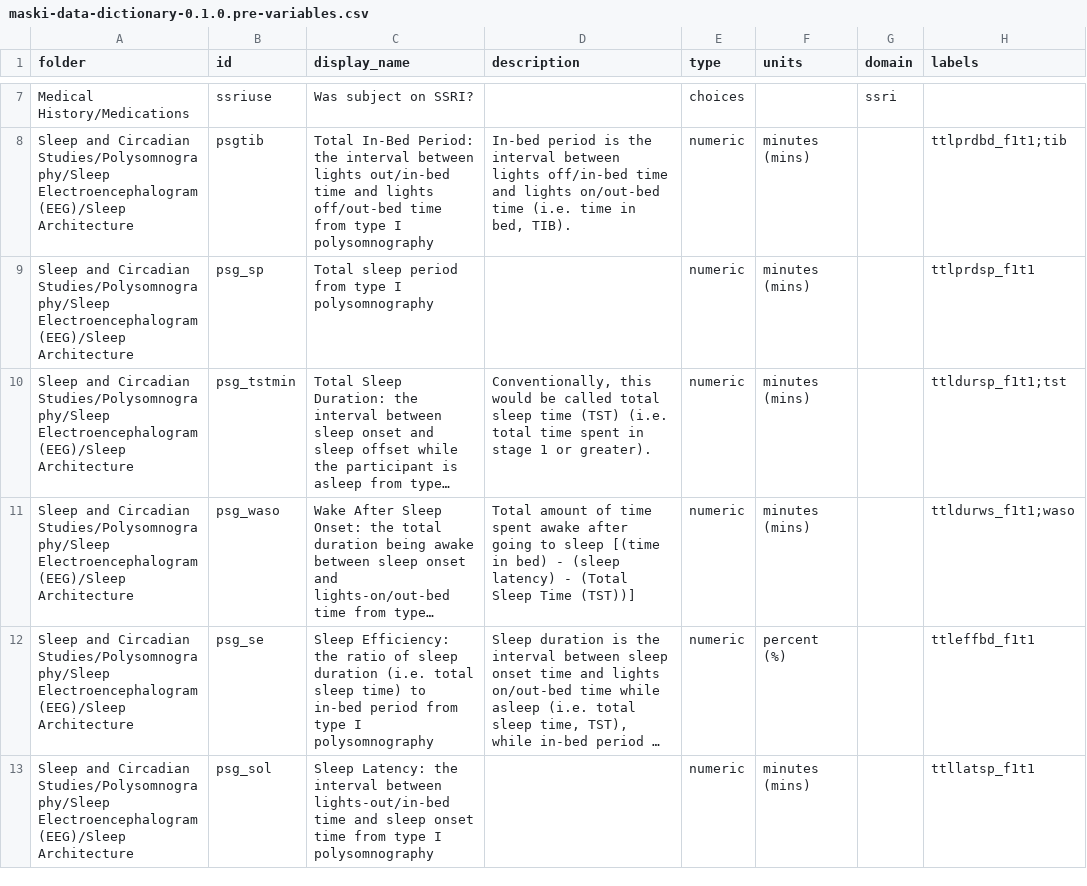
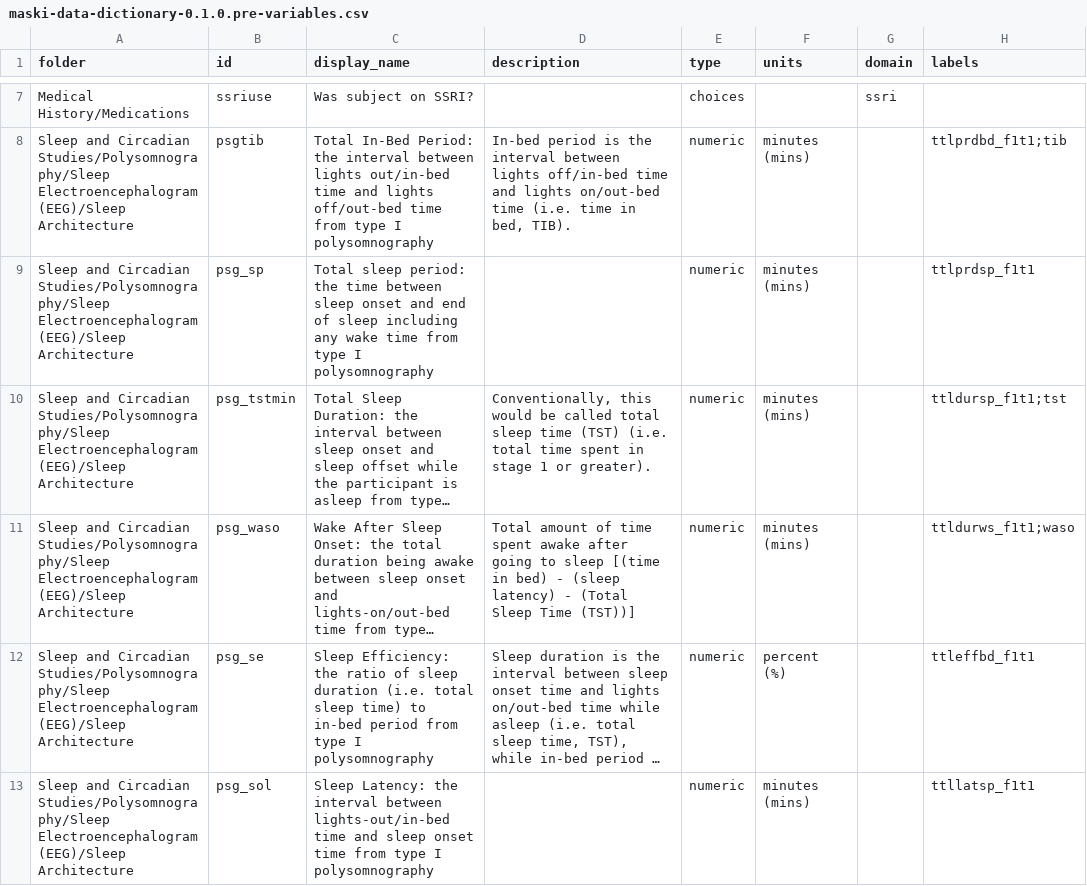
Before and after one commit to nsrr/dnspn-data-dictionary, a CSV file: imports/maski-data-dictionary-0.1.0.pre-variables.csv, drawn as a sheet; only a part is shown, gaps mark what is left out; long unchanged cells end in …; the diff covers the shown part only; the diff names each change by its address in the sheet, - before the commit and + after, or states it on an @@ line.

```diff
--- a/imports/maski-data-dictionary-0.1.0.pre-variables.csv
+++ b/imports/maski-data-dictionary-0.1.0.pre-variables.csv
-C9 (display_name): Total sleep period from type…
+C9 (display_name): Total sleep period: the time between sleep onset and end of sleep including any wake time from type…
```
Also changed, not shown: 1 removed row and 9 edited cells elsewhere in this file, 17 other files.
